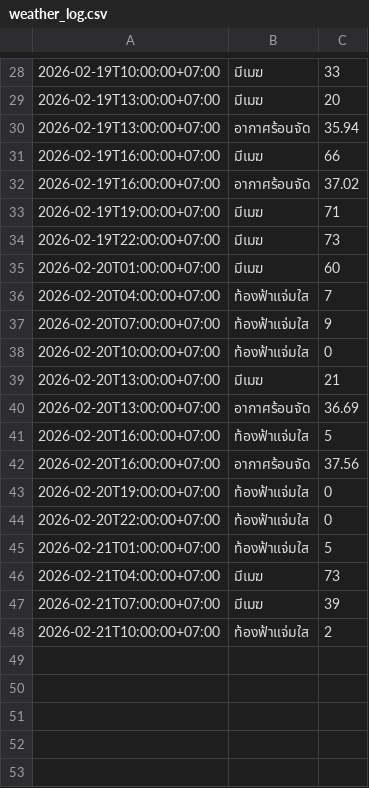
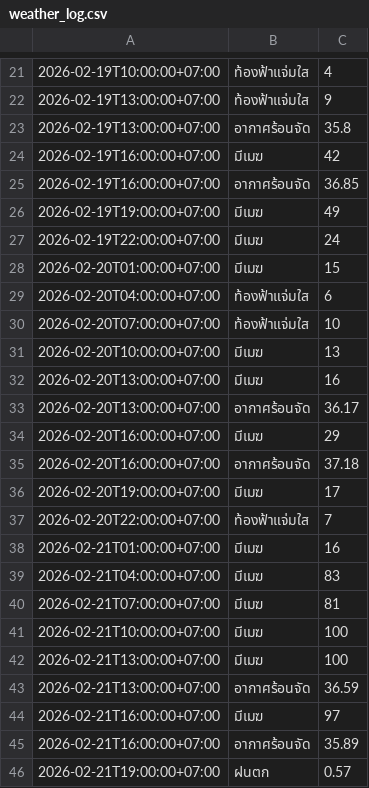
Before and after one commit to wata011/my-water-monitor, a CSV file: weather_log.csv, drawn as a sheet; only a part is shown, gaps mark what is left out; the diff covers the shown part only.

```diff
--- a/weather_log.csv
+++ b/weather_log.csv
@@ -28,21 +21,26 @@
-2026-02-19T10:00:00+07:00,มีเมฆ,33
-2026-02-19T13:00:00+07:00,มีเมฆ,20
-2026-02-19T13:00:00+07:00,อากาศร้อนจัด,35.94
-2026-02-19T16:00:00+07:00,มีเมฆ,66
-2026-02-19T16:00:00+07:00,อากาศร้อนจัด,37.02
-2026-02-19T19:00:00+07:00,มีเมฆ,71
-2026-02-19T22:00:00+07:00,มีเมฆ,73
-2026-02-20T01:00:00+07:00,มีเมฆ,60
-2026-02-20T04:00:00+07:00,ท้องฟ้าแจ่มใส,7
-2026-02-20T07:00:00+07:00,ท้องฟ้าแจ่มใส,9
-2026-02-20T10:00:00+07:00,ท้องฟ้าแจ่มใส,0
-2026-02-20T13:00:00+07:00,มีเมฆ,21
-2026-02-20T13:00:00+07:00,อากาศร้อนจัด,36.69
-2026-02-20T16:00:00+07:00,ท้องฟ้าแจ่มใส,5
-2026-02-20T16:00:00+07:00,อากาศร้อนจัด,37.56
-2026-02-20T19:00:00+07:00,ท้องฟ้าแจ่มใส,0
-2026-02-20T22:00:00+07:00,ท้องฟ้าแจ่มใส,0
-2026-02-21T01:00:00+07:00,ท้องฟ้าแจ่มใส,5
-2026-02-21T04:00:00+07:00,มีเมฆ,73
-2026-02-21T07:00:00+07:00,มีเมฆ,39
-2026-02-21T10:00:00+07:00,ท้องฟ้าแจ่มใส,2
+2026-02-19T10:00:00+07:00,ท้องฟ้าแจ่มใส,4
+2026-02-19T13:00:00+07:00,ท้องฟ้าแจ่มใส,9
+2026-02-19T13:00:00+07:00,อากาศร้อนจัด,35.8
+2026-02-19T16:00:00+07:00,มีเมฆ,42
+2026-02-19T16:00:00+07:00,อากาศร้อนจัด,36.85
+2026-02-19T19:00:00+07:00,มีเมฆ,49
+2026-02-19T22:00:00+07:00,มีเมฆ,24
+2026-02-20T01:00:00+07:00,มีเมฆ,15
+2026-02-20T04:00:00+07:00,ท้องฟ้าแจ่มใส,6
+2026-02-20T07:00:00+07:00,ท้องฟ้าแจ่มใส,10
+2026-02-20T10:00:00+07:00,มีเมฆ,13
+2026-02-20T13:00:00+07:00,มีเมฆ,16
+2026-02-20T13:00:00+07:00,อากาศร้อนจัด,36.17
+2026-02-20T16:00:00+07:00,มีเมฆ,29
+2026-02-20T16:00:00+07:00,อากาศร้อนจัด,37.18
+2026-02-20T19:00:00+07:00,มีเมฆ,17
+2026-02-20T22:00:00+07:00,ท้องฟ้าแจ่มใส,7
+2026-02-21T01:00:00+07:00,มีเมฆ,16
+2026-02-21T04:00:00+07:00,มีเมฆ,83
+2026-02-21T07:00:00+07:00,มีเมฆ,81
+2026-02-21T10:00:00+07:00,มีเมฆ,100
+2026-02-21T13:00:00+07:00,มีเมฆ,100
+2026-02-21T13:00:00+07:00,อากาศร้อนจัด,36.59
+2026-02-21T16:00:00+07:00,มีเมฆ,97
+2026-02-21T16:00:00+07:00,อากาศร้อนจัด,35.89
+2026-02-21T19:00:00+07:00,ฝนตก,0.57
```
Also changed, not shown: 7 added rows, 9 removed rows and 21 edited cells elsewhere in this file.
